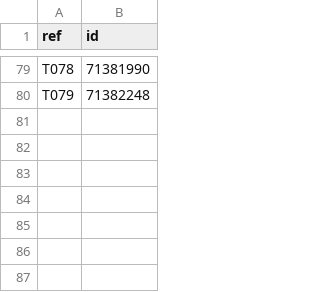
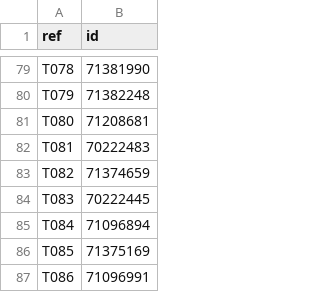
Before and after one commit to Over84sp/coches-corolla, a CSV file: .data/referencias.csv, drawn as a sheet; only a part is shown, gaps mark what is left out; the diff names each change by its address in the sheet, - before the commit and + after, or states it on an @@ line.

```diff
--- a/.data/referencias.csv
+++ b/.data/referencias.csv
+row 81: T080 | 71208681
+row 82: T081 | 70222483
+row 83: T082 | 71374659
+row 84: T083 | 70222445
+row 85: T084 | 71096894
+row 86: T085 | 71375169
+row 87: T086 | 71096991
```
Also changed, not shown: .data/anuncios.csv, 1 other file.
